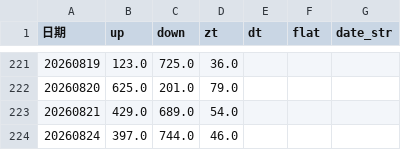
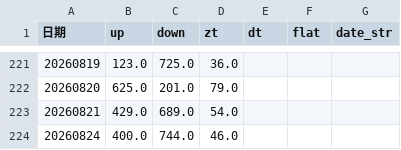
Before and after one commit to mengkai666/quant_factor_tutorial, a CSV file: data/sentiment_history_cache.csv, drawn as a sheet; only a part is shown, gaps mark what is left out.

```diff
--- a/data/sentiment_history_cache.csv
+++ b/data/sentiment_history_cache.csv
@@ -223,2 +223,2 @@
 20260821,429.0,689.0,54.0,,,
-20260824,397.0,744.0,46.0,,,
+20260824,400.0,744.0,46.0,,,
```
Also changed, not shown: 1 other file.
